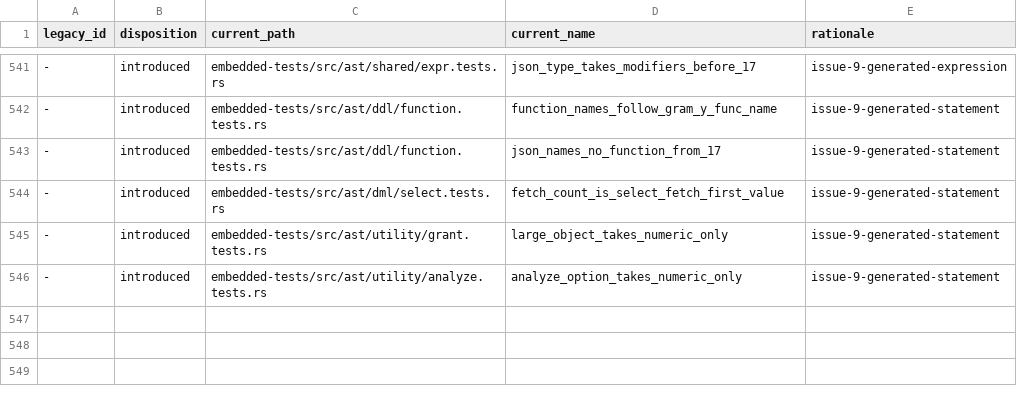
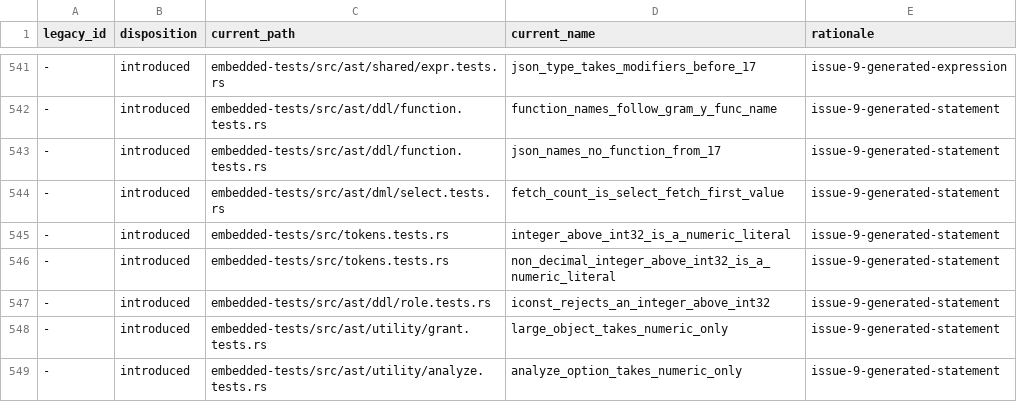
Before and after one commit to freshtonic/pg-sql, a TSV file: embedded-tests/reconciliation.tsv, drawn as a sheet; only a part is shown, gaps mark what is left out; the diff names each change by its address in the sheet, - before the commit and + after, or states it on an @@ line.

Commit message:
fix: lex an integer above int32 as a numeric literal
scan.l makes an ICONST only when the value of an integer fits in int32.
It makes an FCONST from a larger value (process_integer_literal,
REL_17_11 scan.l 1370, REL_14_24 scan.l 1305). pg-sql lexed every
integer as IntegerLit, so each Iconst position accepted such a value,
for example CREATE ROLE r SYSID 3000000000.

Each NumericLit pattern now also matches an integer above int32, with
the radix and separator forms of its version, and priority = 1 makes
NumericLit win the tie with IntegerLit. A bounded IntegerLit pattern is
also exact, but recursa's Pretty boundary proof fails closed on its
automaton after `[` (RCA3211).

A type modifier list (opt_type_modifiers, an expr_list) now takes a
float, so numeric(3000000000) still parses. The lexical gate of
NumericLit now also finds a radix prefix, because a large hexadecimal,
octal or binary integer is a NumericLit that needs 16.

Refs #88

```diff
--- a/embedded-tests/reconciliation.tsv
+++ b/embedded-tests/reconciliation.tsv
+row 545: - | introduced | embedded-tests/src/tokens.tests.rs | integer_above_int32_is_a_numeric_literal | issue-9-generated-statement
+row 546: - | introduced | embedded-tests/src/tokens.tests.rs | non_decimal_integer_above_int32_is_a_numeric_literal | issue-9-generated-statement
+row 547: - | introduced | embedded-tests/src/ast/ddl/role.tests.rs | iconst_rejects_an_integer_above_int32 | issue-9-generated-statement
```
Also changed, not shown: embedded-tests/inventory.tsv, 7 other files.
